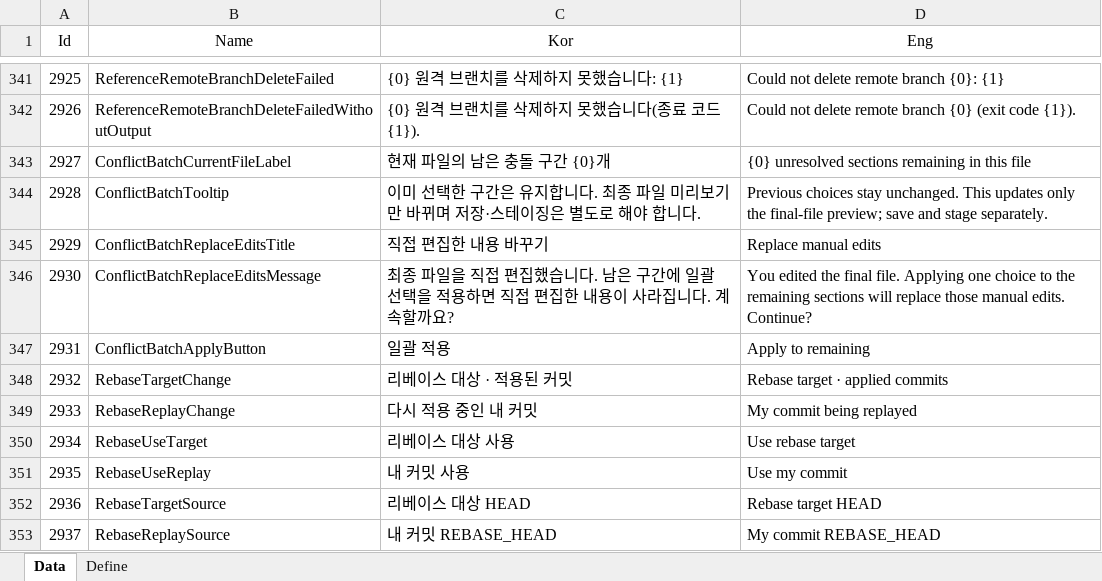
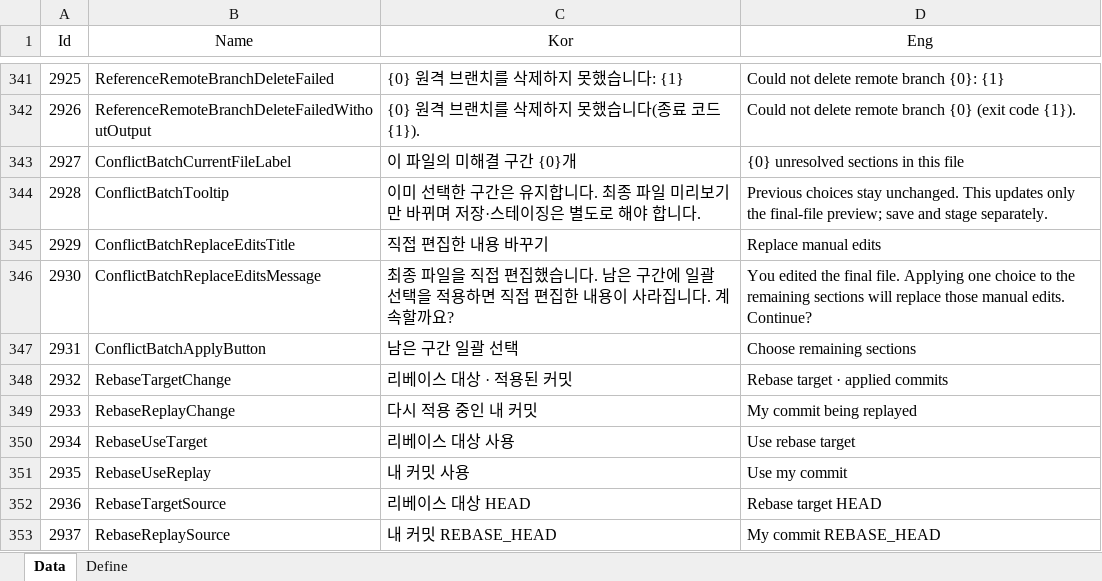
Before and after one commit to EomTaeWook/Bough, an Excel workbook: Excel/String.xlsx, sheet Data, drawn as a sheet; only a part is shown, gaps mark what is left out; values as stored, in another font and other column widths than the file's, no borders; the diff covers the shown part only; the diff names each change by its address in the sheet, - before the commit and + after, or states it on an @@ line.

```diff
--- a/Excel/String.xlsx (sheet Data)
+++ b/Excel/String.xlsx (sheet Data)
-C343 (Kor): 현재 파일의 남은 충돌 구간 {0}개
+C343 (Kor): 이 파일의 미해결 구간 {0}개
-D343 (Eng): {0} unresolved sections remaining in this file
+D343 (Eng): {0} unresolved sections in this file
-C347 (Kor): 일괄 적용
+C347 (Kor): 남은 구간 일괄 선택
-D347 (Eng): Apply to remaining
+D347 (Eng): Choose remaining sections
```
Also changed, not shown: 9 added rows and 12 edited cells elsewhere in this sheet, 32 other files.
